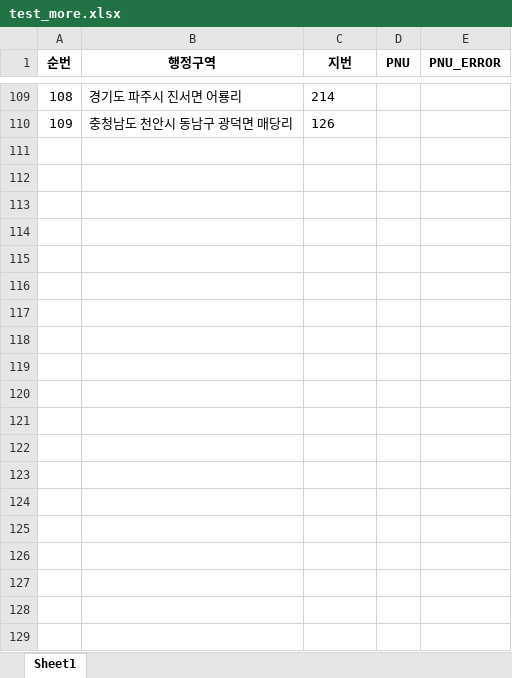
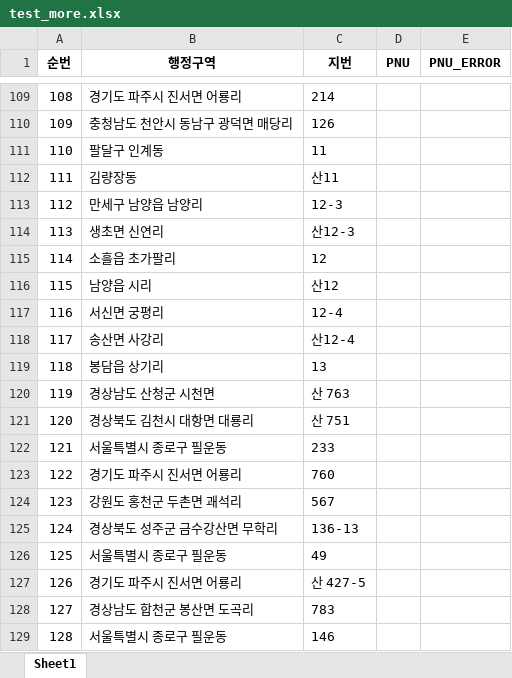
Before and after one commit to fighting58/PNU_Maker, an Excel workbook: test_more.xlsx, sheet Sheet1, drawn as a sheet; only a part is shown, gaps mark what is left out; values as stored, in another font and other column widths than the file's, no borders; the diff covers the shown part only; the diff names each change by its address in the sheet, - before the commit and + after, or states it on an @@ line.

```diff
--- a/test_more.xlsx (sheet Sheet1)
+++ b/test_more.xlsx (sheet Sheet1)
+row 111: 110 | 팔달구 인계동 | 11
+row 112: 111 | 김량장동 | 산11
+row 113: 112 | 만세구 남양읍 남양리 | 12-3
+row 114: 113 | 생초면 신연리 | 산12-3
+row 115: 114 | 소흘읍 초가팔리 | 12
+row 116: 115 | 남양읍 시리 | 산12
+row 117: 116 | 서신면 궁평리 | 12-4
+row 118: 117 | 송산면 사강리 | 산12-4
+row 119: 118 | 봉담읍 상기리 | 13
+row 120: 119 | 경상남도 산청군 시천면 | 산 763
+row 121: 120 | 경상북도 김천시 대항면 대룡리 | 산 751
+row 122: 121 | 서울특별시 종로구 필운동 | 233
+row 123: 122 | 경기도 파주시 진서면 어룡리 | 760
+row 124: 123 | 강원도 홍천군 두촌면 괘석리 | 567
+row 125: 124 | 경상북도 성주군 금수강산면 무학리 | 136-13
+row 126: 125 | 서울특별시 종로구 필운동 | 49
+row 127: 126 | 경기도 파주시 진서면 어룡리 | 산 427-5
+row 128: 127 | 경상남도 합천군 봉산면 도곡리 | 783
+row 129: 128 | 서울특별시 종로구 필운동 | 146
```
Also changed, not shown: 199 added rows elsewhere in this sheet, 5 other files.
